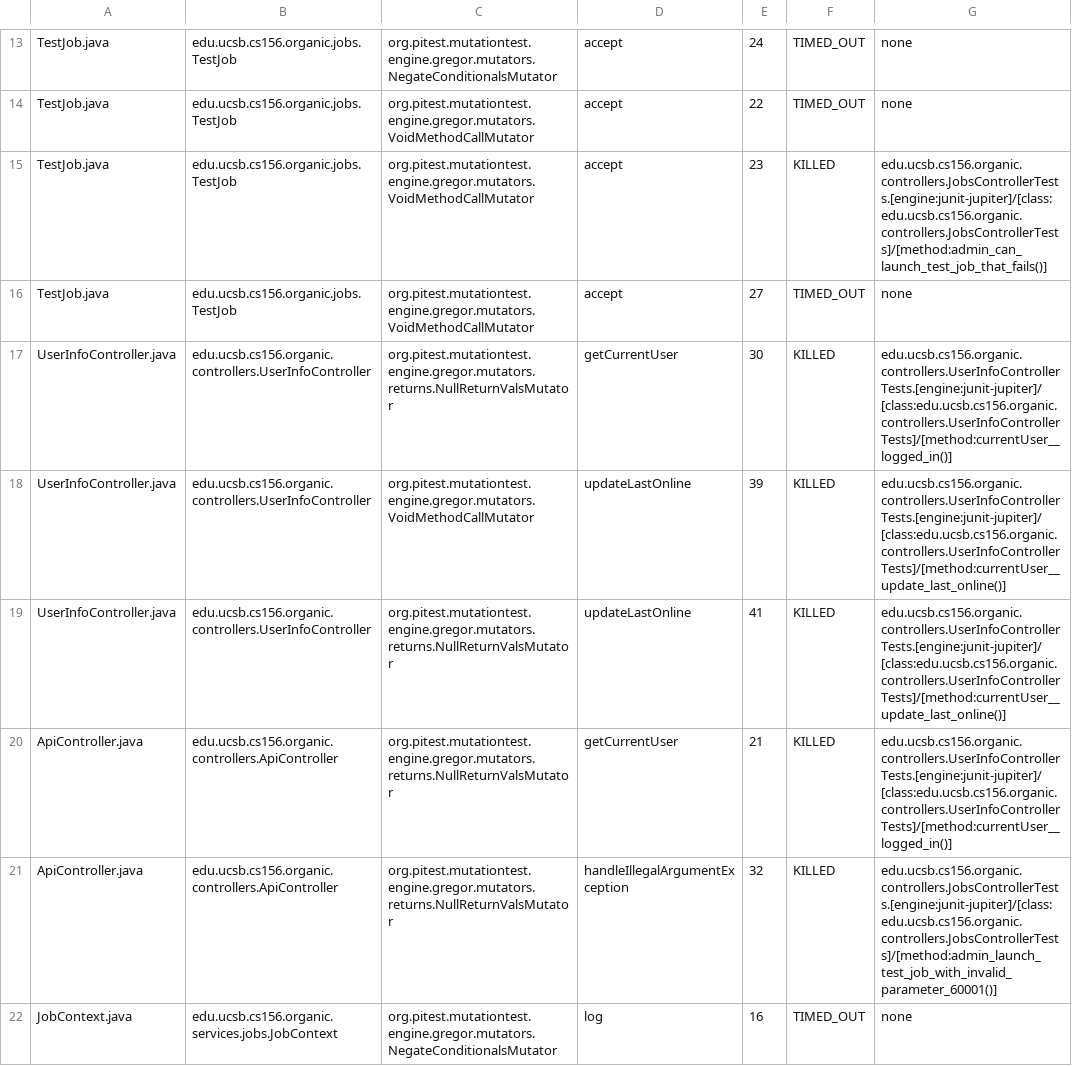
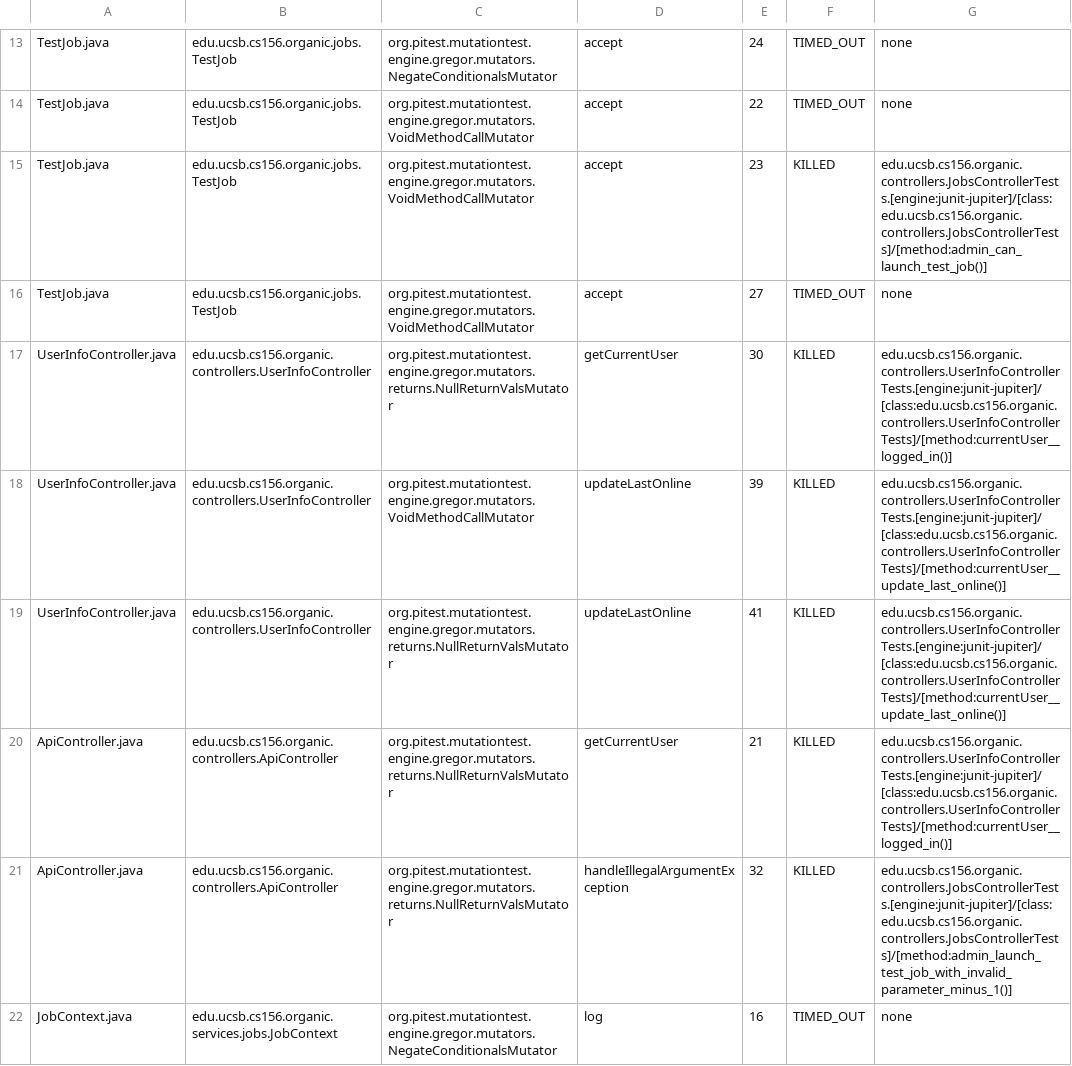
Before and after one commit to ucsb-cs156/proj-organic, a CSV file: prs/8/pitest/mutations.csv, drawn as a sheet; only a part is shown, gaps mark what is left out.

Commit message:
Deploying to gh-pages from @ ucsb-cs156/proj-organic@21c75ba89dc3f750c5e0cd3bd7486b2aac60e3d6 🚀

```diff
--- a/prs/8/pitest/mutations.csv
+++ b/prs/8/pitest/mutations.csv
@@ -14,3 +14,3 @@ TestJob.java,edu.ucsb.cs156.organic.jobs.TestJob,org.pitest.mutationtest.engine.
 TestJob.java,edu.ucsb.cs156.organic.jobs.TestJob,org.pitest.mutationtest.engine.gregor.mutators.VoidMethodCallMutator,accept,22,TIMED_OUT,none
-TestJob.java,edu.ucsb.cs156.organic.jobs.TestJob,org.pitest.mutationtest.engine.gregor.mutators.VoidMethodCallMutator,accept,23,KILLED,edu.ucsb.cs156.organic.controllers.JobsControllerTests.[engine:junit-jupiter]/[class:edu.ucsb.cs156.organic.controllers.JobsControllerTests]/[method:admin_can_launch_test_job_that_fails()]
+TestJob.java,edu.ucsb.cs156.organic.jobs.TestJob,org.pitest.mutationtest.engine.gregor.mutators.VoidMethodCallMutator,accept,23,KILLED,edu.ucsb.cs156.organic.controllers.JobsControllerTests.[engine:junit-jupiter]/[class:edu.ucsb.cs156.organic.controllers.JobsControllerTests]/[method:admin_can_launch_test_job()]
 TestJob.java,edu.ucsb.cs156.organic.jobs.TestJob,org.pitest.mutationtest.engine.gregor.mutators.VoidMethodCallMutator,accept,27,TIMED_OUT,none
@@ -20,3 +20,3 @@ UserInfoController.java,edu.ucsb.cs156.organic.controllers.UserInfoController,or
 ApiController.java,edu.ucsb.cs156.organic.controllers.ApiController,org.pitest.mutationtest.engine.gregor.mutators.returns.NullReturnValsMutator,getCurrentUser,21,KILLED,edu.ucsb.cs156.organic.controllers.UserInfoControllerTests.[engine:junit-jupiter]/[class:edu.ucsb.cs156.organic.controllers.UserInfoControllerTests]/[method:currentUser__logged_in()]
-ApiController.java,edu.ucsb.cs156.organic.controllers.ApiController,org.pitest.mutationtest.engine.gregor.mutators.returns.NullReturnValsMutator,handleIllegalArgumentException,32,KILLED,edu.ucsb.cs156.organic.controllers.JobsControllerTests.[engine:junit-jupiter]/[class:edu.ucsb.cs156.organic.controllers.JobsControllerTests]/[method:admin_launch_test_job_with_invalid_parameter_60001()]
+ApiController.java,edu.ucsb.cs156.organic.controllers.ApiController,org.pitest.mutationtest.engine.gregor.mutators.returns.NullReturnValsMutator,handleIllegalArgumentException,32,KILLED,edu.ucsb.cs156.organic.controllers.JobsControllerTests.[engine:junit-jupiter]/[class:edu.ucsb.cs156.organic.controllers.JobsControllerTests]/[method:admin_launch_test_job_with_invalid_parameter_minus_1()]
 JobContext.java,edu.ucsb.cs156.organic.services.jobs.JobContext,org.pitest.mutationtest.engine.gregor.mutators.NegateConditionalsMutator,log,16,TIMED_OUT,none
```
Also changed, not shown: 12 other files.
